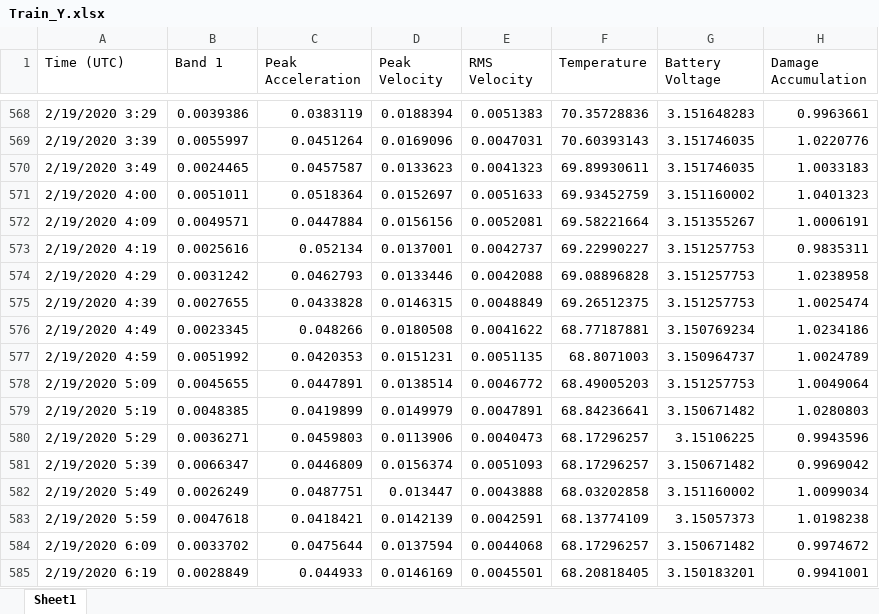
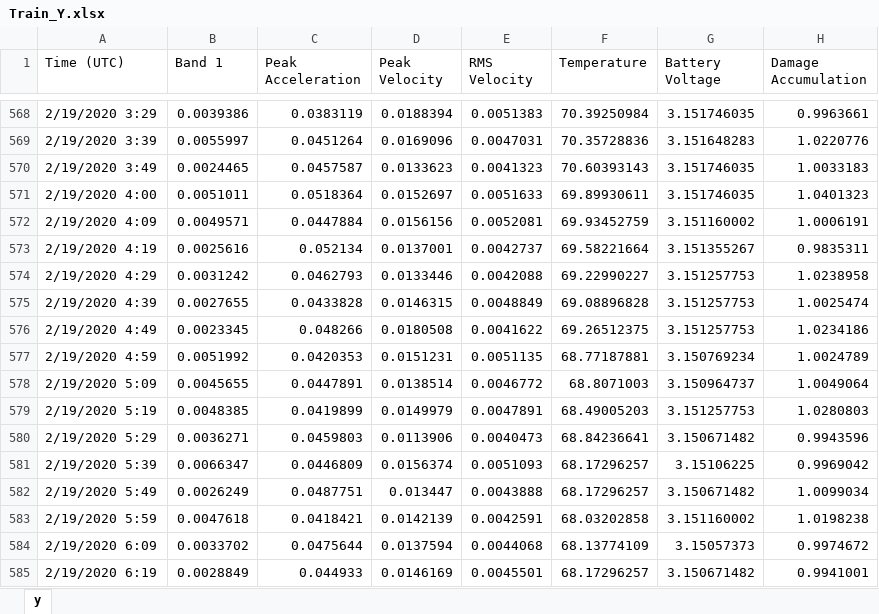
Before and after one commit to jiangshuo0524/Hackathon_DETC_2020, an Excel workbook: processed_data/Lathe/Train_Y.xlsx, sheet y, drawn as a sheet; only a part is shown, gaps mark what is left out; values as stored, in another font and other column widths than the file's, no cell formats; the diff covers the shown part only; the diff names each change by its address in the sheet, - before the commit and + after, or states it on an @@ line.

```diff
--- a/processed_data/Lathe/Train_Y.xlsx (sheet y)
+++ b/processed_data/Lathe/Train_Y.xlsx (sheet y)
-sheet tab: Sheet1
+sheet tab: y
-F568 (Temperature): 70.35728836
+F568 (Temperature): 70.39250984
-G568 (Battery Voltage): 3.151648283
+G568 (Battery Voltage): 3.151746035
-F569 (Temperature): 70.60393143
+F569 (Temperature): 70.35728836
-G569 (Battery Voltage): 3.151746035
+G569 (Battery Voltage): 3.151648283
-F570 (Temperature): 69.89930611
+F570 (Temperature): 70.60393143
-F571 (Temperature): 69.93452759
+F571 (Temperature): 69.89930611
-G571 (Battery Voltage): 3.151160002
+G571 (Battery Voltage): 3.151746035
-F572 (Temperature): 69.58221664
+F572 (Temperature): 69.93452759
-G572 (Battery Voltage): 3.151355267
+G572 (Battery Voltage): 3.151160002
-F573 (Temperature): 69.22990227
+F573 (Temperature): 69.58221664
-G573 (Battery Voltage): 3.151257753
+G573 (Battery Voltage): 3.151355267
-F574 (Temperature): 69.08896828
+F574 (Temperature): 69.22990227
-F575 (Temperature): 69.26512375
+F575 (Temperature): 69.08896828
-F576 (Temperature): 68.77187881
+F576 (Temperature): 69.26512375
-G576 (Battery Voltage): 3.150769234
+G576 (Battery Voltage): 3.151257753
-F577 (Temperature): 68.8071003
+F577 (Temperature): 68.77187881
-G577 (Battery Voltage): 3.150964737
+G577 (Battery Voltage): 3.150769234
-F578 (Temperature): 68.49005203
+F578 (Temperature): 68.8071003
-G578 (Battery Voltage): 3.151257753
+G578 (Battery Voltage): 3.150964737
-F579 (Temperature): 68.84236641
+F579 (Temperature): 68.49005203
-G579 (Battery Voltage): 3.150671482
+G579 (Battery Voltage): 3.151257753
-F580 (Temperature): 68.17296257
+F580 (Temperature): 68.84236641
-G580 (Battery Voltage): 3.15106225
+G580 (Battery Voltage): 3.150671482
-G581 (Battery Voltage): 3.150671482
+G581 (Battery Voltage): 3.15106225
-F582 (Temperature): 68.03202858
+F582 (Temperature): 68.17296257
-G582 (Battery Voltage): 3.151160002
+G582 (Battery Voltage): 3.150671482
-F583 (Temperature): 68.13774109
+F583 (Temperature): 68.03202858
-G583 (Battery Voltage): 3.15057373
+G583 (Battery Voltage): 3.151160002
-F584 (Temperature): 68.17296257
+F584 (Temperature): 68.13774109
-G584 (Battery Voltage): 3.150671482
+G584 (Battery Voltage): 3.15057373
-F585 (Temperature): 68.20818405
+F585 (Temperature): 68.17296257
-G585 (Battery Voltage): 3.150183201
+G585 (Battery Voltage): 3.150671482
```
Also changed, not shown: 1 added row and 546 edited cells elsewhere in this sheet, cell formats, processed_data/Lathe/Train_X.xlsx, 5 other files.
